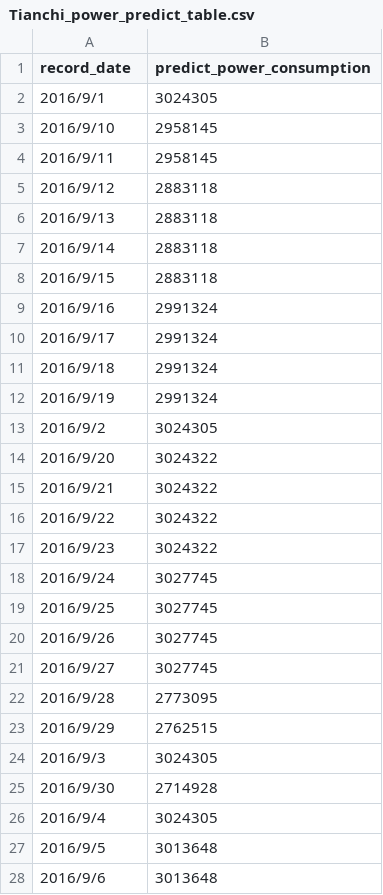
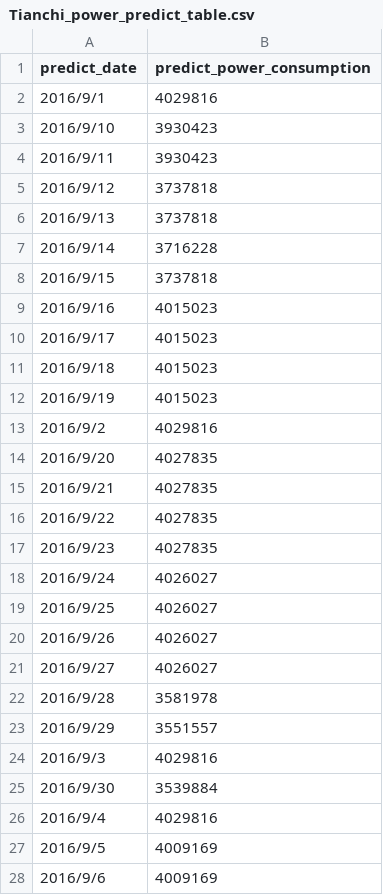
Before and after one commit to dreameng28/powerAI, a CSV file: Tianchi_power_predict_table.csv, drawn as a sheet; only a part is shown; the diff covers the shown part only.

```diff
--- a/Tianchi_power_predict_table.csv
+++ b/Tianchi_power_predict_table.csv
@@ -1,28 +1,28 @@
-record_date,predict_power_consumption
-2016/9/1,3024305
-2016/9/10,2958145
-2016/9/11,2958145
-2016/9/12,2883118
-2016/9/13,2883118
-2016/9/14,2883118
-2016/9/15,2883118
-2016/9/16,2991324
-2016/9/17,2991324
-2016/9/18,2991324
-2016/9/19,2991324
-2016/9/2,3024305
-2016/9/20,3024322
-2016/9/21,3024322
-2016/9/22,3024322
-2016/9/23,3024322
-2016/9/24,3027745
-2016/9/25,3027745
-2016/9/26,3027745
-2016/9/27,3027745
-2016/9/28,2773095
-2016/9/29,2762515
-2016/9/3,3024305
-2016/9/30,2714928
-2016/9/4,3024305
-2016/9/5,3013648
-2016/9/6,3013648
+predict_date,predict_power_consumption
+2016/9/1,4029816
+2016/9/10,3930423
+2016/9/11,3930423
+2016/9/12,3737818
+2016/9/13,3737818
+2016/9/14,3716228
+2016/9/15,3737818
+2016/9/16,4015023
+2016/9/17,4015023
+2016/9/18,4015023
+2016/9/19,4015023
+2016/9/2,4029816
+2016/9/20,4027835
+2016/9/21,4027835
+2016/9/22,4027835
+2016/9/23,4027835
+2016/9/24,4026027
+2016/9/25,4026027
+2016/9/26,4026027
+2016/9/27,4026027
+2016/9/28,3581978
+2016/9/29,3551557
+2016/9/3,4029816
+2016/9/30,3539884
+2016/9/4,4029816
+2016/9/5,4009169
+2016/9/6,4009169
```
Also changed, not shown: 3 edited cells elsewhere in this file, Tianchi_power_predict_table_v.csv, 13 other files.
